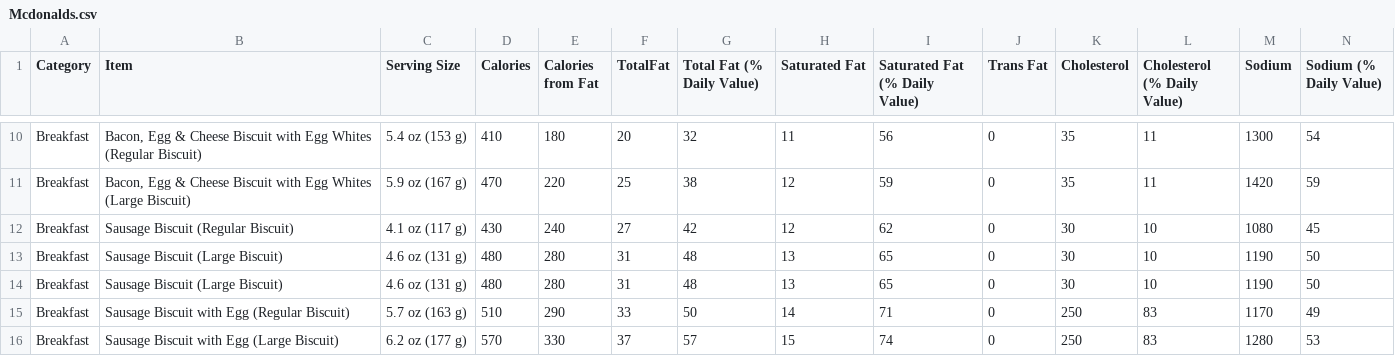
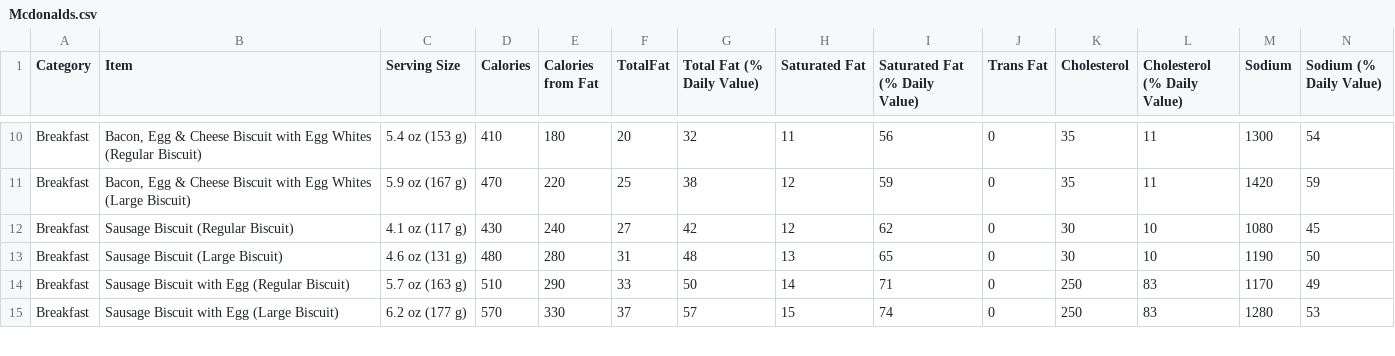
Before and after one commit to KamilGorzynski/Mc-menu-data-viewer, a CSV file: Mcdonalds.csv, drawn as a sheet; only a part is shown, gaps mark what is left out; rows hold the shown columns only; the diff names each change by its address in the sheet, - before the commit and + after, or states it on an @@ line.

```diff
--- a/Mcdonalds.csv
+++ b/Mcdonalds.csv
-row 14: Breakfast | Sausage Biscuit (Large Biscuit) | 4.6 oz (131 g) | 480 | 280 | 31 | 48 | 13 | 65 | 0 | 30 | 10 | 1190 | 50
```
Also changed, not shown: 21 other files.
